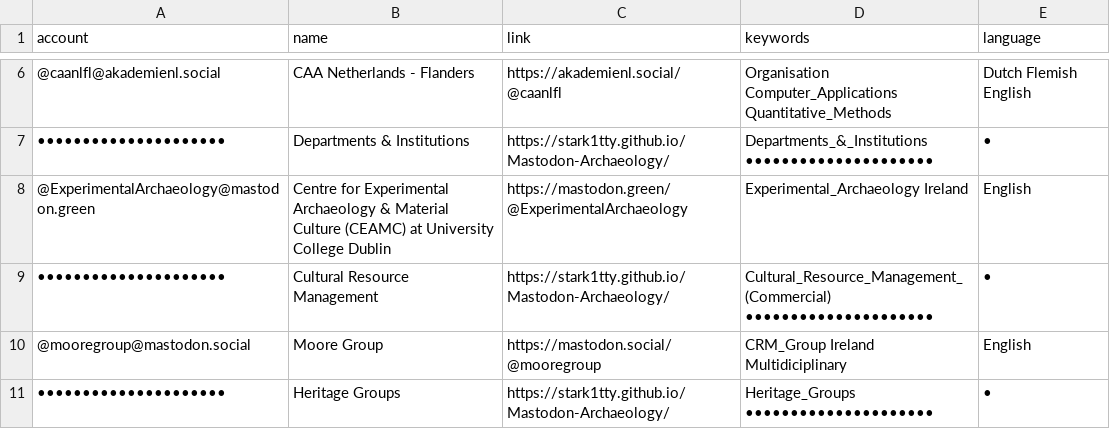
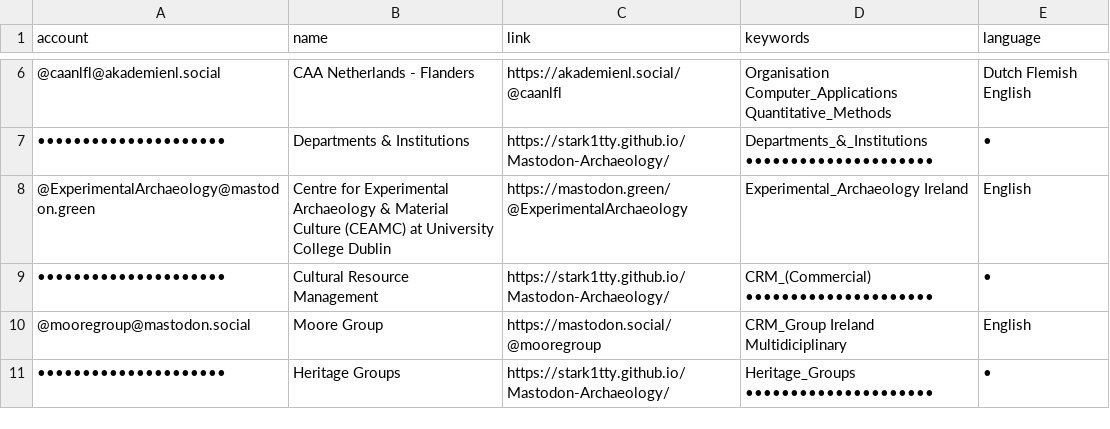
Before and after one commit to steko/Mastodon-Archaeology, a CSV file: resources/users.csv, drawn as a sheet; only a part is shown, gaps mark what is left out.

Commit message:
Update users.csv
aesthetics

```diff
--- a/resources/users.csv
+++ b/resources/users.csv
@@ -8,3 +8,3 @@ account,name,link,keywords,language
 @ExperimentalArchaeology@mastodon.green,Centre for Experimental Archaeology & Material Culture (CEAMC) at University College Dublin,https://mastodon.green/@ExperimentalArchaeology,Experimental_Archaeology Ireland,English
-•••••••••••••••••••••,Cultural Resource Management,https://stark1tty.github.io/Mastodon-Archaeology/,Cultural_Resource_Management_(Commercial) •••••••••••••••••••••,•
+•••••••••••••••••••••,Cultural Resource Management,https://stark1tty.github.io/Mastodon-Archaeology/,CRM_(Commercial) •••••••••••••••••••••,•
 @mooregroup@mastodon.social,Moore Group,https://mastodon.social/@mooregroup,CRM_Group Ireland Multidiciplinary,English
```
